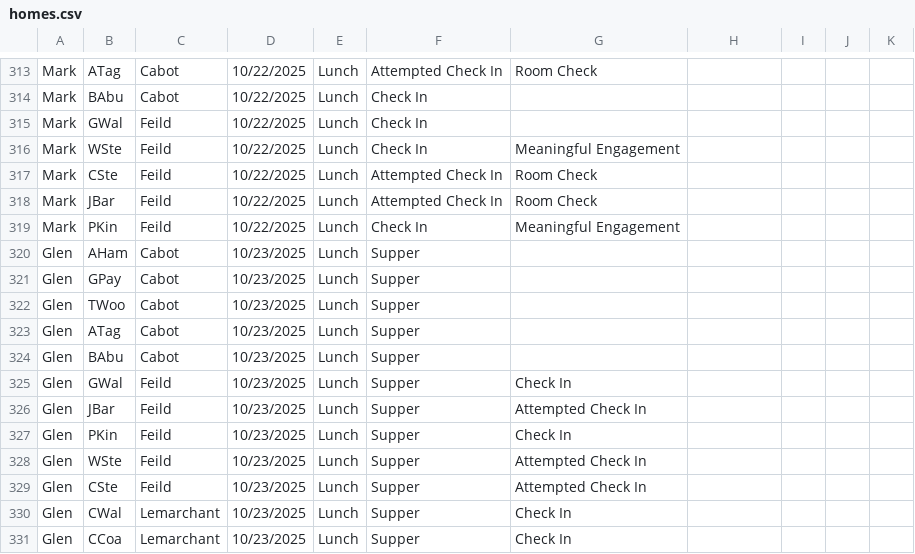
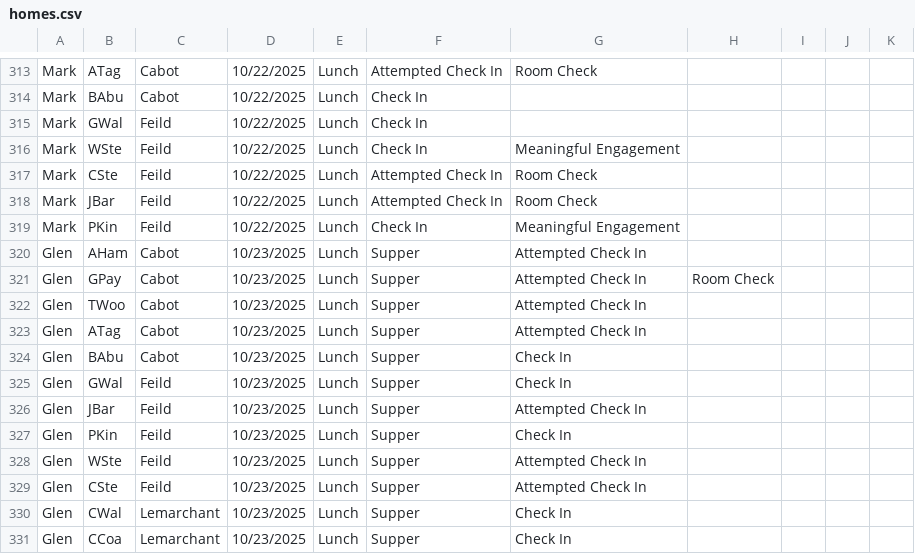
Before and after one commit to rcahill-code/homes-live, a CSV file: data/homes.csv, drawn as a sheet; only a part is shown, gaps mark what is left out.

```diff
--- a/data/homes.csv
+++ b/data/homes.csv
@@ -319,7 +319,7 @@ Mark,JBar,Feild,10/22/2025,Lunch,Attempted Check In,Room Check,,,,
 Mark,PKin,Feild,10/22/2025,Lunch,Check In,Meaningful Engagement,,,,
-Glen,AHam,Cabot,10/23/2025,Lunch,Supper,,,,,
-Glen,GPay,Cabot,10/23/2025,Lunch,Supper,,,,,
-Glen,TWoo,Cabot,10/23/2025,Lunch,Supper,,,,,
-Glen,ATag,Cabot,10/23/2025,Lunch,Supper,,,,,
-Glen,BAbu,Cabot,10/23/2025,Lunch,Supper,,,,,
+Glen,AHam,Cabot,10/23/2025,Lunch,Supper,Attempted Check In,,,,
+Glen,GPay,Cabot,10/23/2025,Lunch,Supper,Attempted Check In,Room Check,,,
+Glen,TWoo,Cabot,10/23/2025,Lunch,Supper,Attempted Check In,,,,
+Glen,ATag,Cabot,10/23/2025,Lunch,Supper,Attempted Check In,,,,
+Glen,BAbu,Cabot,10/23/2025,Lunch,Supper,Check In,,,,
 Glen,GWal,Feild,10/23/2025,Lunch,Supper,Check In,,,,
```
